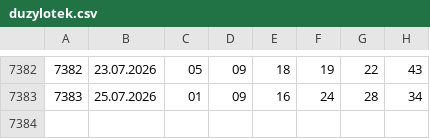
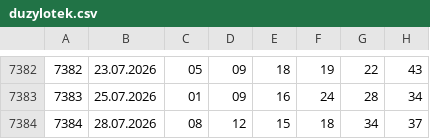
Before and after one commit to kazekzak/gryliczbowe, a CSV file: duzylotek.csv, drawn as a sheet; only a part is shown, gaps mark what is left out.

```diff
--- a/duzylotek.csv
+++ b/duzylotek.csv
@@ -7383 +7383,2 @@
 7383,25.07.2026,01,09,16,24,28,34
+7384,28.07.2026,08,12,15,18,34,37
```
